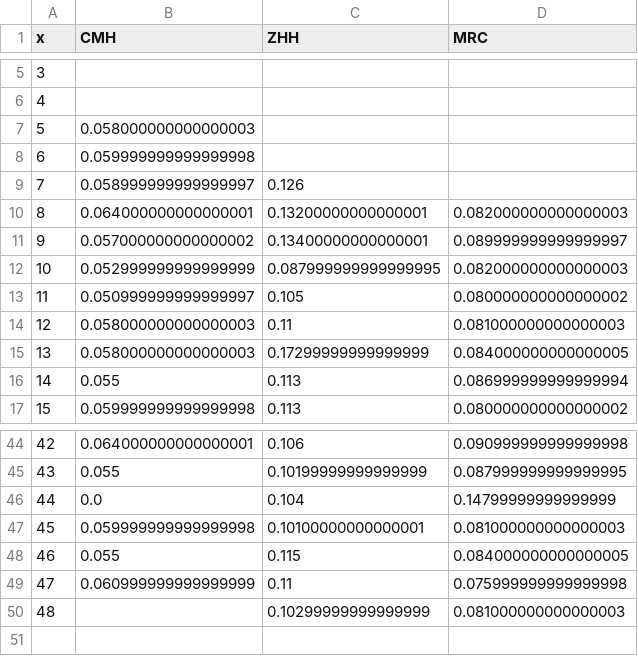
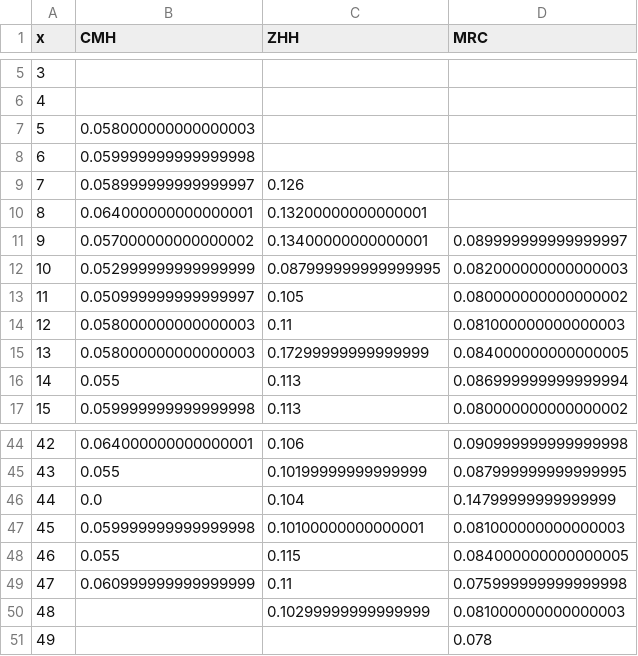
Before and after one commit to kochunov/spins, a CSV file: assets/fmri_2.csv, drawn as a sheet; only a part is shown, gaps mark what is left out.

```diff
--- a/assets/fmri_2.csv
+++ b/assets/fmri_2.csv
@@ -9,3 +9,3 @@ x,CMH,ZHH,MRC
 7,0.058999999999999997,0.126,
-8,0.064000000000000001,0.13200000000000001,0.082000000000000003
+8,0.064000000000000001,0.13200000000000001,
 9,0.057000000000000002,0.13400000000000001,0.089999999999999997
@@ -50 +50,2 @@ x,CMH,ZHH,MRC
 48,,0.10299999999999999,0.081000000000000003
+49,,,0.078
```
Also changed, not shown: assets/adni_0.csv, assets/adni_1.csv, 13 other files.
